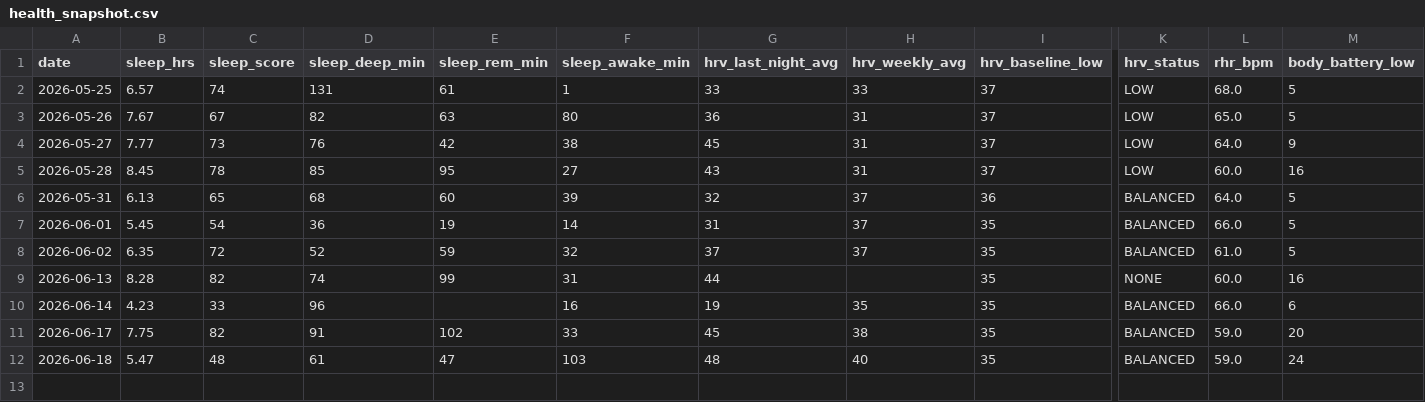
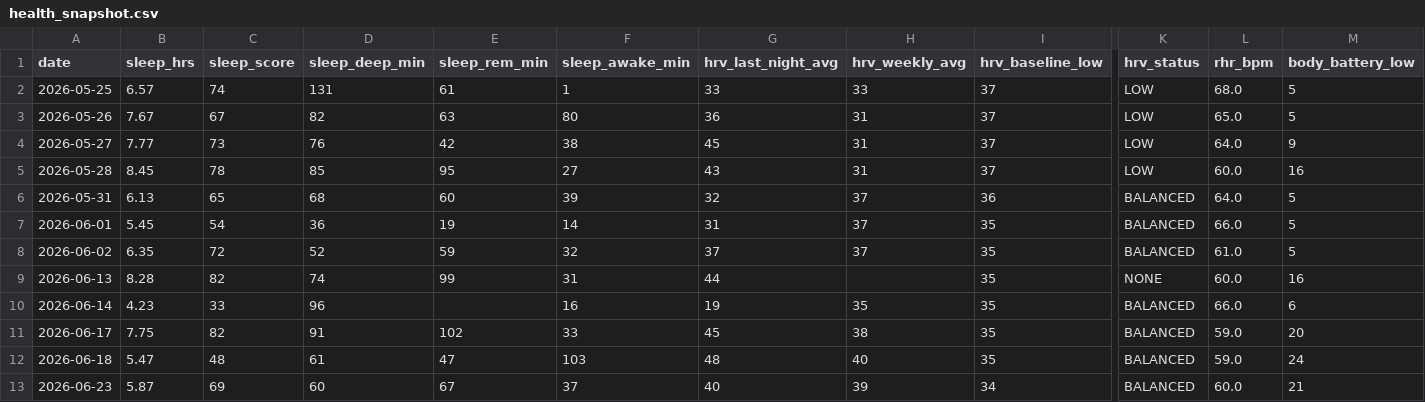
Before and after one commit to JamieMancuso/trend-engine, a CSV file: health_snapshot.csv, drawn as a sheet; only a part is shown, gaps mark what is left out; rows hold the shown columns only; the diff names each change by its address in the sheet, - before the commit and + after, or states it on an @@ line.

Commit message:
Health snapshot 2026-06-23

```diff
--- a/health_snapshot.csv
+++ b/health_snapshot.csv
+row 13: 2026-06-23 | 5.87 | 69 | 60 | 67 | 37 | 40 | 39 | 34 | BALANCED | 60.0 | 21
```
